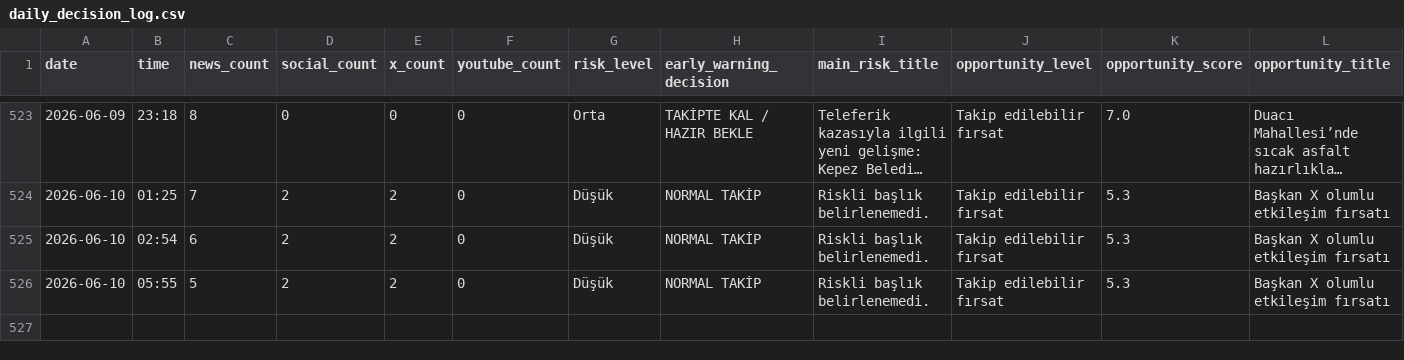
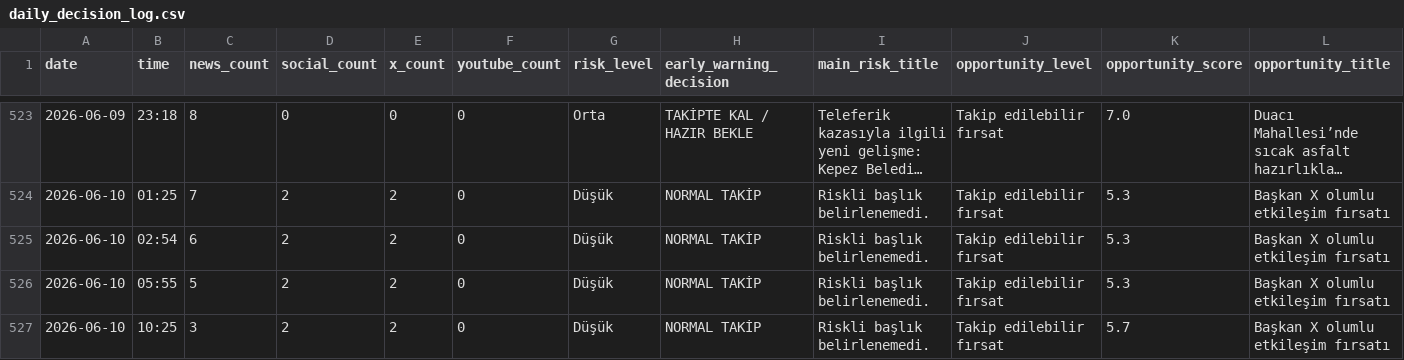
Before and after one commit to korayarhan/dijital-antalya-nabzi, a CSV file: data/archive/daily_decision_log.csv, drawn as a sheet; only a part is shown, gaps mark what is left out; long unchanged cells end in …; rows hold the shown columns only; the diff names each change by its address in the sheet, - before the commit and + after, or states it on an @@ line.

```diff
--- a/data/archive/daily_decision_log.csv
+++ b/data/archive/daily_decision_log.csv
+row 527: 2026-06-10 | 10:25 | 3 | 2 | 2 | 0 | Düşük | NORMAL TAKİP | Riskli başlık belirlenemedi. | Takip edilebilir fırsat | 5.7 | Başkan X olumlu etkileşim fırsatı
```
Also changed, not shown: data/auto_social/president_x_posts.csv, data/auto_social/social_auto.csv, 10 other files.
